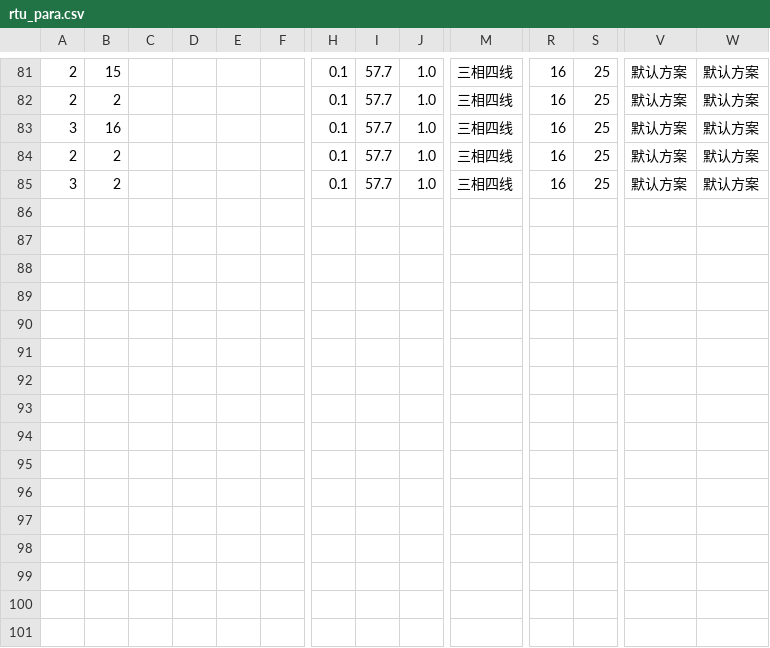
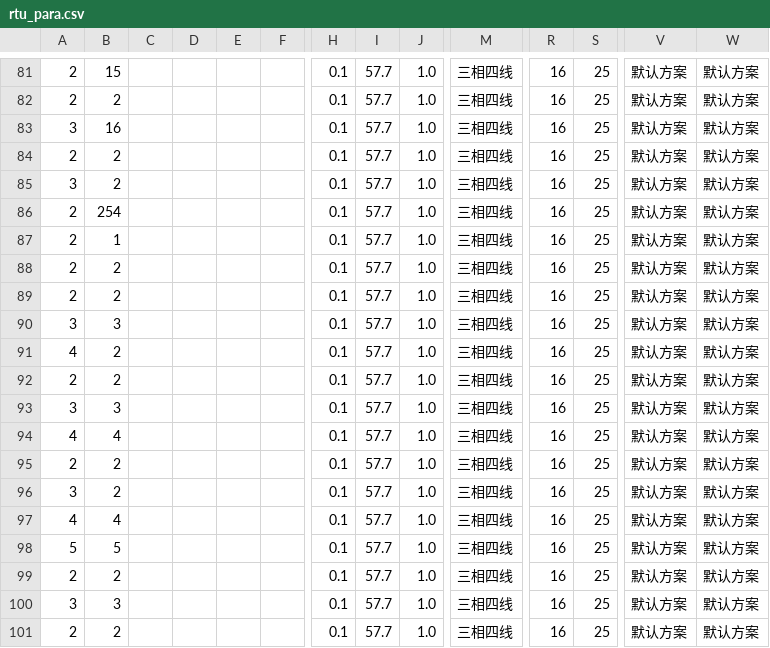
Before and after one commit to Paul3326/FFT_4Qt, a CSV file: Project/build-pro-Desktop_Qt_5_12_0_GCC_64bit-Debug/rtu_para.csv, drawn as a sheet; only a part is shown, gaps mark what is left out; rows hold the shown columns only; the diff names each change by its address in the sheet, - before the commit and + after, or states it on an @@ line.

```diff
--- a/Project/build-pro-Desktop_Qt_5_12_0_GCC_64bit-Debug/rtu_para.csv
+++ b/Project/build-pro-Desktop_Qt_5_12_0_GCC_64bit-Debug/rtu_para.csv
+row 86: 2 | 254 |  |  |  |  | 0.1 | 57.7 | 1.0 | 三相四线 | 16 | 25 | 默认方案 | 默认方案
+row 87: 2 | 1 |  |  |  |  | 0.1 | 57.7 | 1.0 | 三相四线 | 16 | 25 | 默认方案 | 默认方案
+row 88: 2 | 2 |  |  |  |  | 0.1 | 57.7 | 1.0 | 三相四线 | 16 | 25 | 默认方案 | 默认方案
+row 89: 2 | 2 |  |  |  |  | 0.1 | 57.7 | 1.0 | 三相四线 | 16 | 25 | 默认方案 | 默认方案
+row 90: 3 | 3 |  |  |  |  | 0.1 | 57.7 | 1.0 | 三相四线 | 16 | 25 | 默认方案 | 默认方案
+row 91: 4 | 2 |  |  |  |  | 0.1 | 57.7 | 1.0 | 三相四线 | 16 | 25 | 默认方案 | 默认方案
+row 92: 2 | 2 |  |  |  |  | 0.1 | 57.7 | 1.0 | 三相四线 | 16 | 25 | 默认方案 | 默认方案
+row 93: 3 | 3 |  |  |  |  | 0.1 | 57.7 | 1.0 | 三相四线 | 16 | 25 | 默认方案 | 默认方案
+row 94: 4 | 4 |  |  |  |  | 0.1 | 57.7 | 1.0 | 三相四线 | 16 | 25 | 默认方案 | 默认方案
+row 95: 2 | 2 |  |  |  |  | 0.1 | 57.7 | 1.0 | 三相四线 | 16 | 25 | 默认方案 | 默认方案
+row 96: 3 | 2 |  |  |  |  | 0.1 | 57.7 | 1.0 | 三相四线 | 16 | 25 | 默认方案 | 默认方案
+row 97: 4 | 4 |  |  |  |  | 0.1 | 57.7 | 1.0 | 三相四线 | 16 | 25 | 默认方案 | 默认方案
+row 98: 5 | 5 |  |  |  |  | 0.1 | 57.7 | 1.0 | 三相四线 | 16 | 25 | 默认方案 | 默认方案
+row 99: 2 | 2 |  |  |  |  | 0.1 | 57.7 | 1.0 | 三相四线 | 16 | 25 | 默认方案 | 默认方案
+row 100: 3 | 3 |  |  |  |  | 0.1 | 57.7 | 1.0 | 三相四线 | 16 | 25 | 默认方案 | 默认方案
+row 101: 2 | 2 |  |  |  |  | 0.1 | 57.7 | 1.0 | 三相四线 | 16 | 25 | 默认方案 | 默认方案
```
Also changed, not shown: 17 other files.
